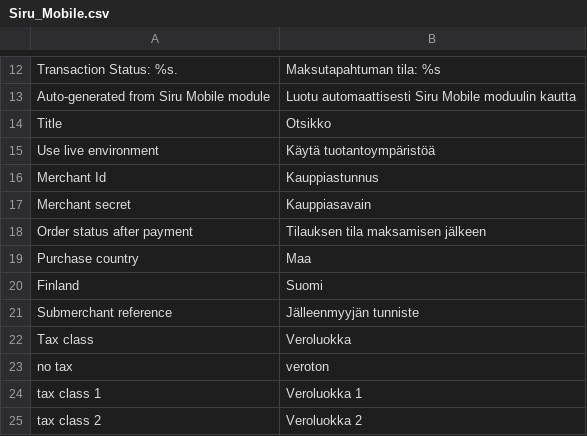
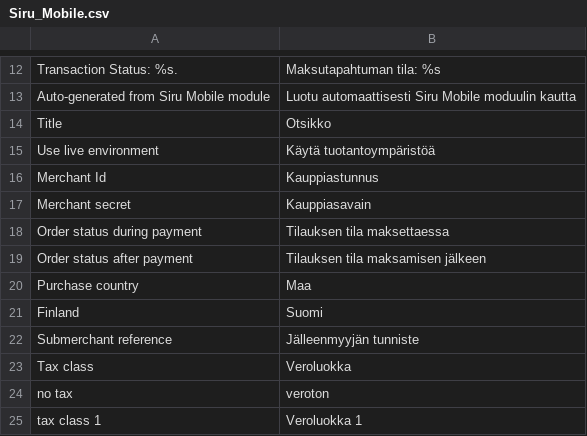
Before and after one commit to Sirumachinery/magento-gateway-siru, a CSV file: Siru_Mobile/app/locale/fi_FI/Siru_Mobile.csv, drawn as a sheet; only a part is shown, gaps mark what is left out; the shorter side is filled out with more unchanged rows; the diff names each change by its address in the sheet, - before the commit and + after, or states it on an @@ line.

Commit message:
add order_status to Siru payment method settings

```diff
--- a/Siru_Mobile/app/locale/fi_FI/Siru_Mobile.csv
+++ b/Siru_Mobile/app/locale/fi_FI/Siru_Mobile.csv
+row 18: Order status during payment | Tilauksen tila maksettaessa
```
Also changed, not shown: 1 other file.
